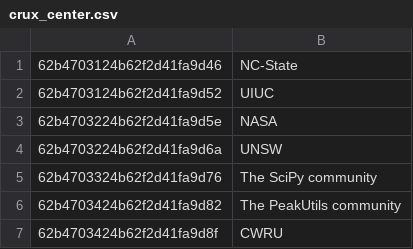
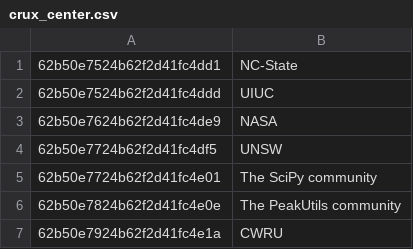
Before and after one commit to crux-project/CRUX, a CSV file: mongodb/exported/CSV/crux_center.csv, drawn as a sheet.

```diff
--- a/mongodb/exported/CSV/crux_center.csv
+++ b/mongodb/exported/CSV/crux_center.csv
@@ -1,7 +1,7 @@
-62b4703124b62f2d41fa9d46,NC-State
-62b4703124b62f2d41fa9d52,UIUC
-62b4703224b62f2d41fa9d5e,NASA
-62b4703224b62f2d41fa9d6a,UNSW
-62b4703324b62f2d41fa9d76,The SciPy community
-62b4703424b62f2d41fa9d82,The PeakUtils community
-62b4703424b62f2d41fa9d8f,CWRU
+62b50e7524b62f2d41fc4dd1,NC-State
+62b50e7524b62f2d41fc4ddd,UIUC
+62b50e7624b62f2d41fc4de9,NASA
+62b50e7724b62f2d41fc4df5,UNSW
+62b50e7724b62f2d41fc4e01,The SciPy community
+62b50e7824b62f2d41fc4e0e,The PeakUtils community
+62b50e7924b62f2d41fc4e1a,CWRU
```
Also changed, not shown: mongodb/exported/CSV/crux_modelcard.csv, mongodb/exported/CSV/crux_sample.csv, 31 other files.
